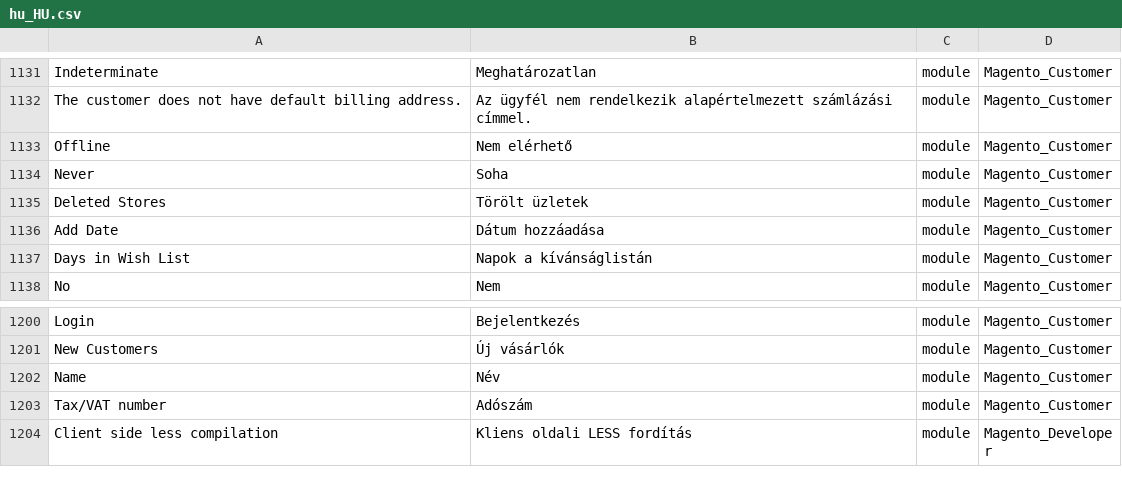
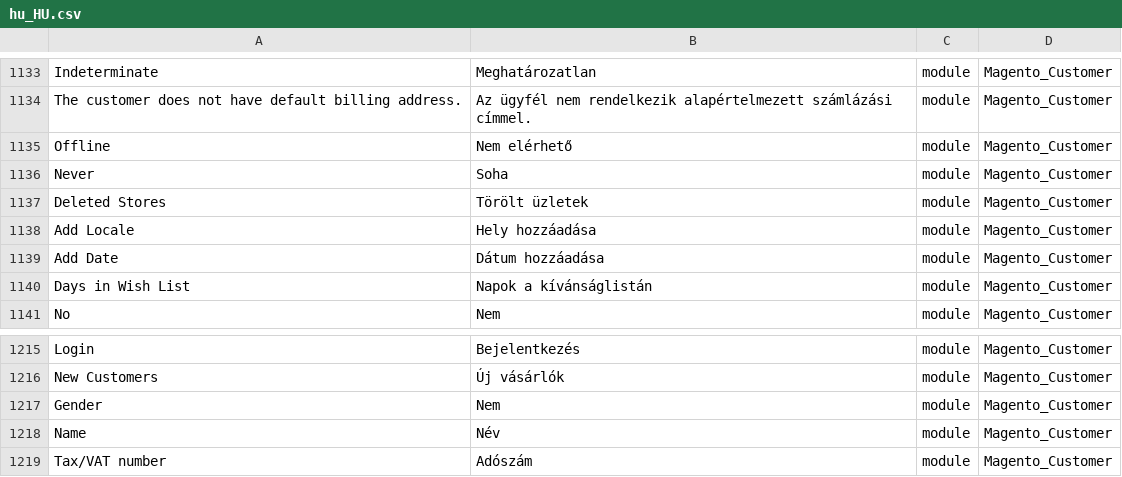
Before and after one commit to Magento2Translations/language_hu_hu, a CSV file: hu_HU.csv, drawn as a sheet; only a part is shown, gaps mark what is left out; the shorter side is filled out with more unchanged rows; the diff covers the shown part only; the diff names each change by its address in the sheet, - before the commit and + after, or states it on an @@ line.

```diff
--- a/hu_HU.csv
+++ b/hu_HU.csv
+row 1138: Add Locale | Hely hozzáadása | module | Magento_Customer
+row 1217: Gender | Nem | module | Magento_Customer
```
Also changed, not shown: 24 added rows elsewhere in this file, 1 other file.
